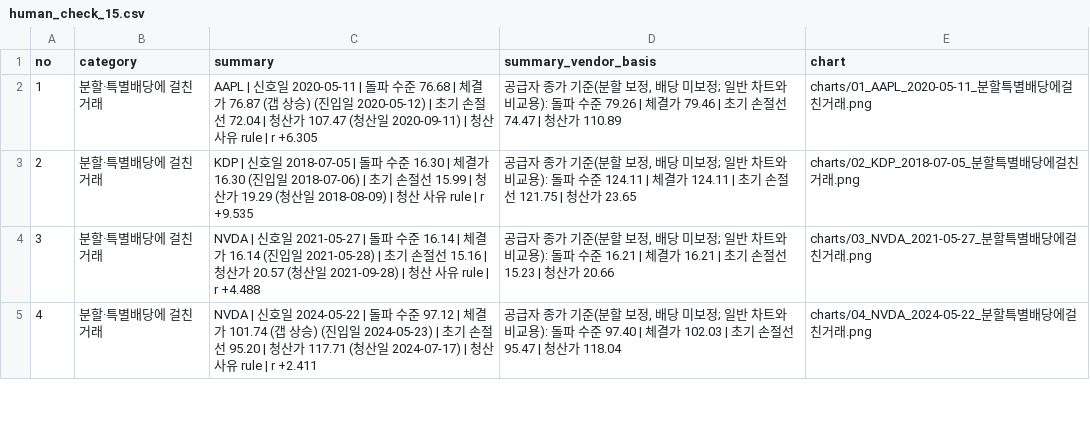
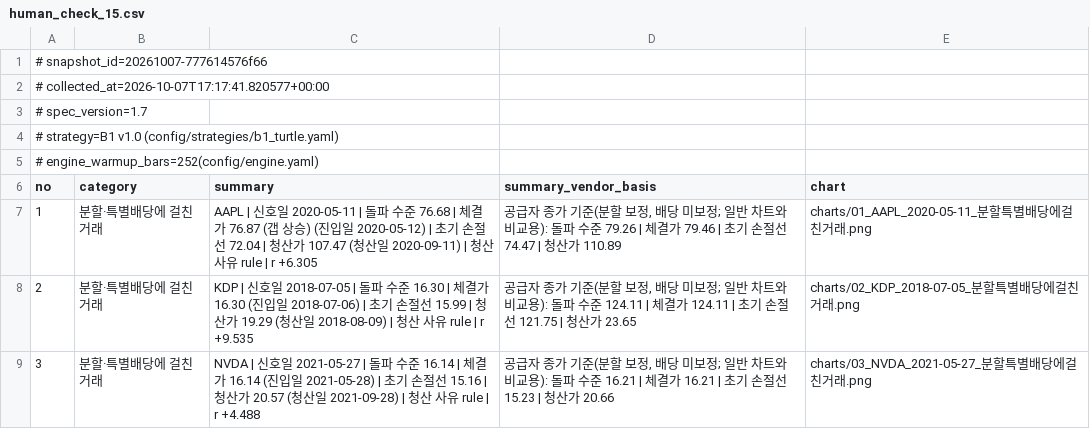
Before and after one commit to gatbatanic-eng/sepa-screener, a CSV file: golden_backtest/reports/b1_check/human_check_15.csv, drawn as a sheet; only a part is shown; the shorter side is filled out with more unchanged rows.

```diff
--- a/golden_backtest/reports/b1_check/human_check_15.csv
+++ b/golden_backtest/reports/b1_check/human_check_15.csv
@@ -1 +1,6 @@
+# snapshot_id=20261007-777614576f66
+# collected_at=2026-10-07T17:17:41.820577+00:00
+# spec_version=1.7
+# strategy=B1 v1.0 (config/strategies/b1_turtle.yaml)
+# engine_warmup_bars=252(config/engine.yaml)
 no,category,summary,summary_vendor_basis,chart
```
Also changed, not shown: golden_backtest/reports/b1_check/trades_all.csv, 22 other files.
